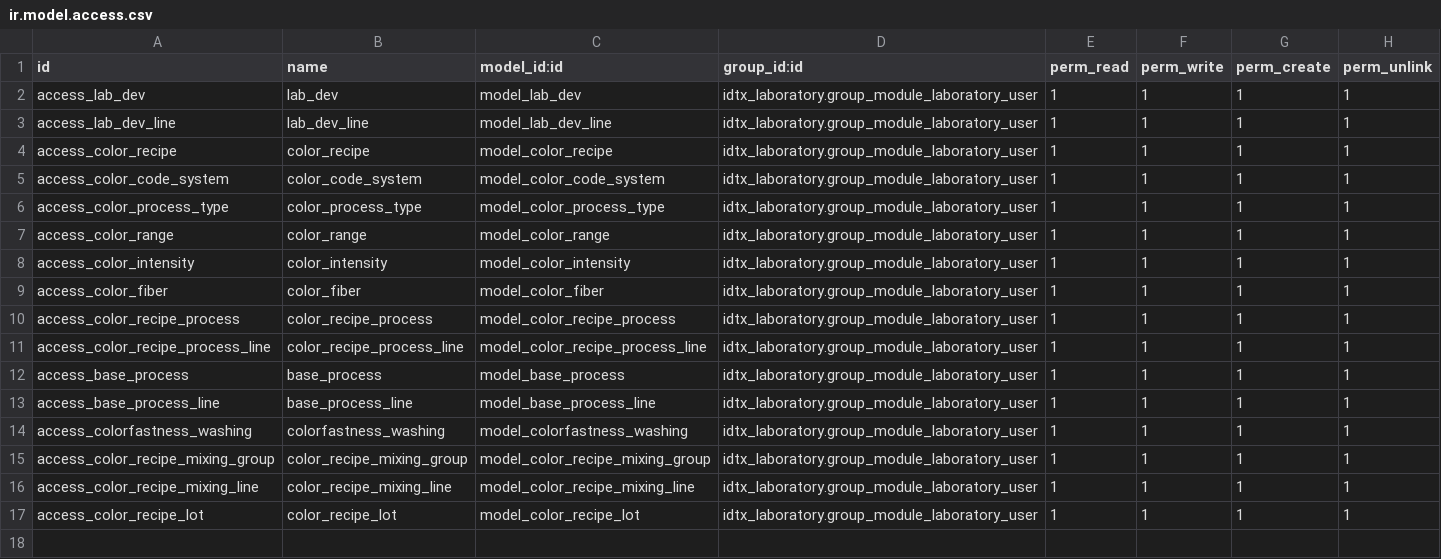
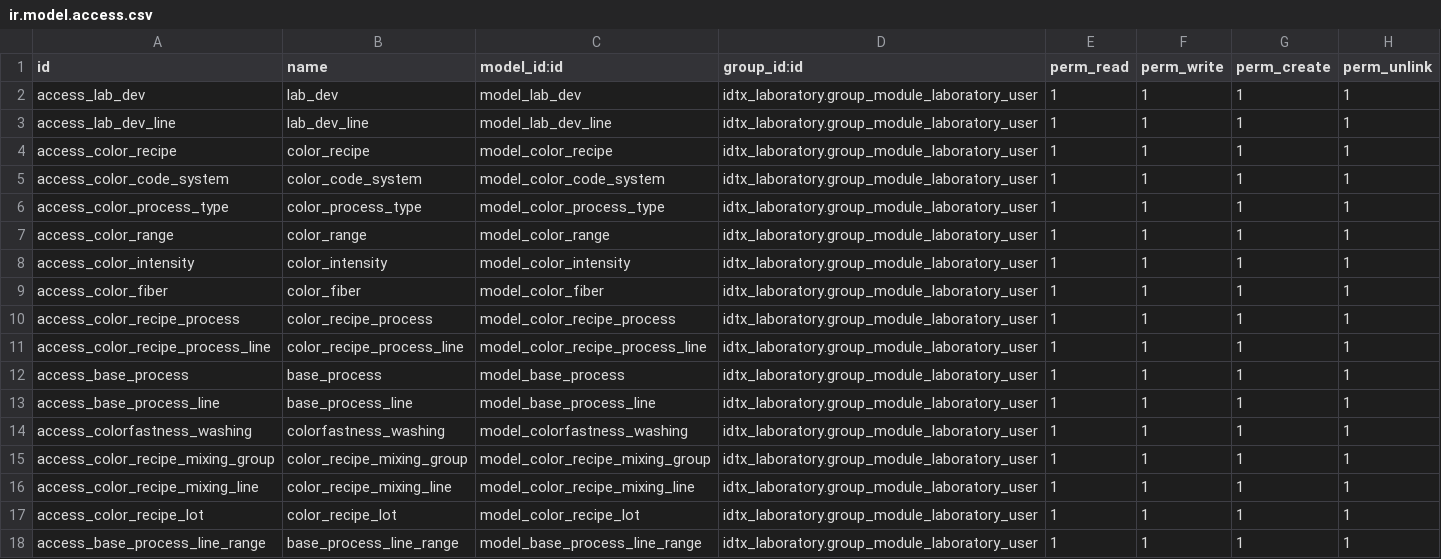
Before and after one commit to perucodex/idetex, a CSV file: idtx_laboratory/security/ir.model.access.csv, drawn as a sheet; the diff names each change by its address in the sheet, - before the commit and + after, or states it on an @@ line.

Commit message:
Recetas reportes y procesos bases

```diff
--- a/idtx_laboratory/security/ir.model.access.csv
+++ b/idtx_laboratory/security/ir.model.access.csv
+row 18: access_base_process_line_range | base_process_line_range | model_base_process_line_range | idtx_laboratory.group_module_laboratory_user | 1 | 1 | 1 | 1
```
Also changed, not shown: 17 other files.
